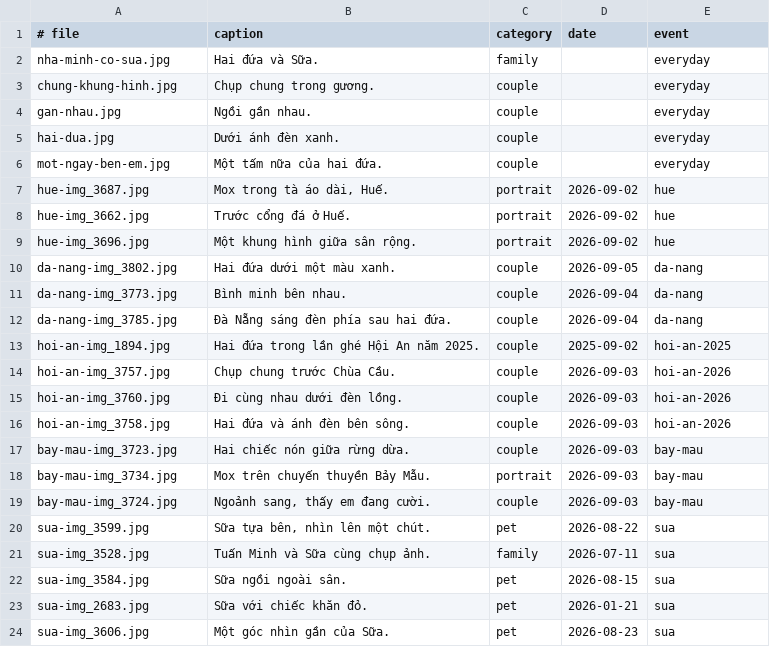
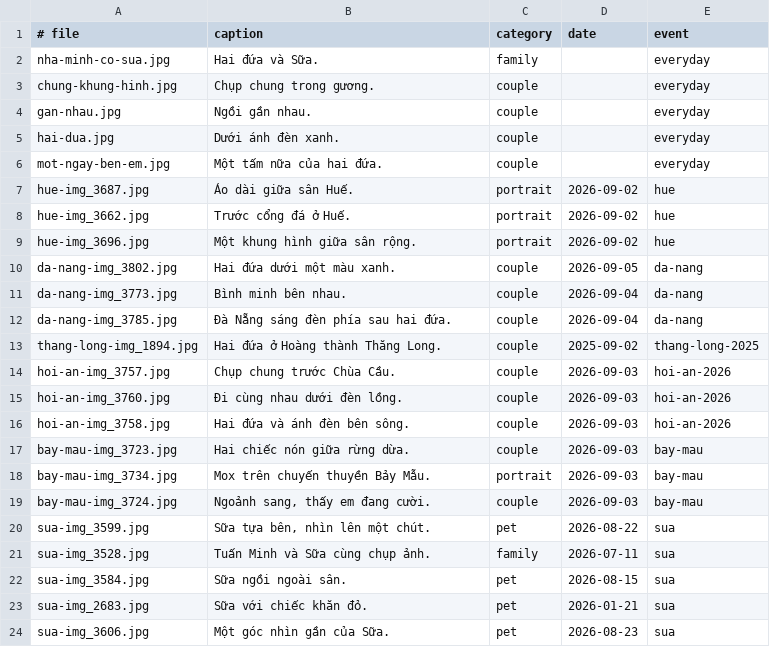
Before and after one commit to tuanbui100821/mox-minh-hai-nam, a TSV file: config/photos.tsv, drawn as a sheet.

```diff
--- a/config/photos.tsv
+++ b/config/photos.tsv
@@ -6,3 +6,3 @@ hai-dua.jpg	Dưới ánh đèn xanh.	couple		everyday
 mot-ngay-ben-em.jpg	Một tấm nữa của hai đứa.	couple		everyday
-hue-img_3687.jpg	Mox trong tà áo dài, Huế.	portrait	2026-09-02	hue
+hue-img_3687.jpg	Áo dài giữa sân Huế.	portrait	2026-09-02	hue
 hue-img_3662.jpg	Trước cổng đá ở Huế.	portrait	2026-09-02	hue
@@ -12,3 +12,3 @@ da-nang-img_3773.jpg	Bình minh bên nhau.	couple	2026-09-04	da-nang
 da-nang-img_3785.jpg	Đà Nẵng sáng đèn phía sau hai đứa.	couple	2026-09-04	da-nang
-hoi-an-img_1894.jpg	Hai đứa trong lần ghé Hội An năm 2025.	couple	2025-09-02	hoi-an-2025
+thang-long-img_1894.jpg	Hai đứa ở Hoàng thành Thăng Long.	couple	2025-09-02	thang-long-2025
 hoi-an-img_3757.jpg	Chụp chung trước Chùa Cầu.	couple	2026-09-03	hoi-an-2026
```
Also changed, not shown: config/events.tsv, 5 other files.
